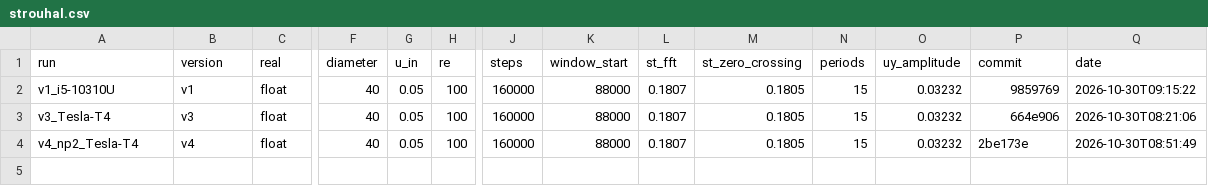
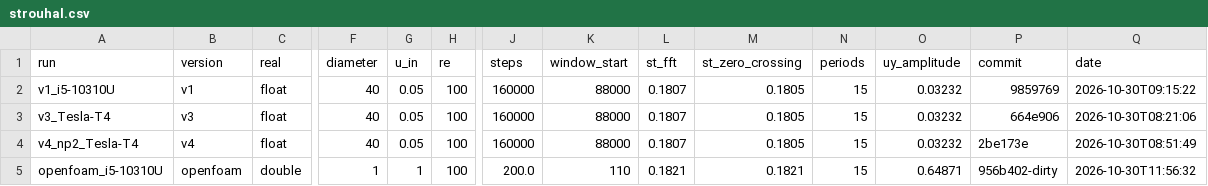
Before and after one commit to H-HABCHANE/Simulation-de-fluide-par-la-m-thode-de-Boltzmann-sur-r-seau-LBM-du-CPU-au-multi-GPU, a CSV file: results/strouhal.csv, drawn as a sheet; only a part is shown, gaps mark what is left out; rows hold the shown columns only; the diff names each change by its address in the sheet, - before the commit and + after, or states it on an @@ line.

Commit message:
results(cylinder): OpenFOAM reference agrees with the LBM within 0.8 % on the Strouhal number
- OpenFOAM, same domain and probe, steps t = 110 to 200 D/U: St 0.1821 (LBM 0.1807),
  probe amplitude 0.649 U (LBM 0.646 U)
- README: independent validation of the cylinder flow

```diff
--- a/results/strouhal.csv
+++ b/results/strouhal.csv
+row 5: openfoam_i5-10310U | openfoam | double | 1 | 1 | 100 | 200.0 | 110 | 0.1821 | 0.1821 | 15 | 0.64871 | 956b402-dirty | 2026-10-30T11:56:32
```
Also changed, not shown: 1 other file.
